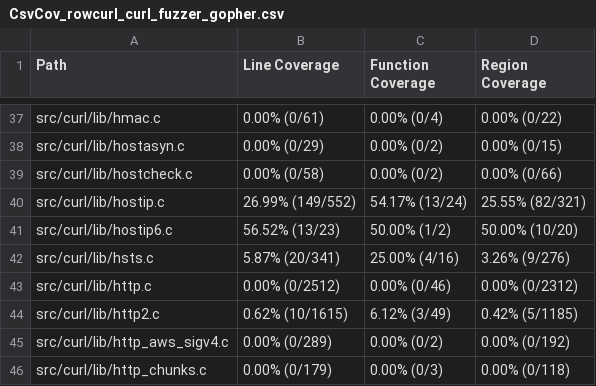
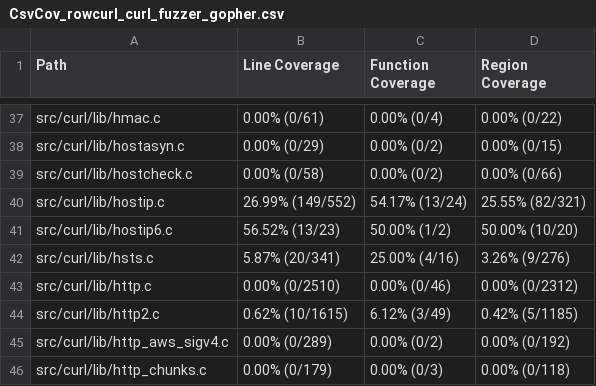
Before and after one commit to workerTmp/liossa_3, a CSV file: myWeb/CsvCov_rowcurl_curl_fuzzer_gopher.csv, drawn as a sheet; only a part is shown, gaps mark what is left out; the diff covers the shown part only.

```diff
--- a/myWeb/CsvCov_rowcurl_curl_fuzzer_gopher.csv
+++ b/myWeb/CsvCov_rowcurl_curl_fuzzer_gopher.csv
@@ -42,3 +42,3 @@ src/curl/lib/hostip6.c,56.52% (13/23),50.00% (1/2),50.00% (10/20)
 src/curl/lib/hsts.c,5.87% (20/341),25.00% (4/16),3.26% (9/276)
-src/curl/lib/http.c,0.00% (0/2512),0.00% (0/46),0.00% (0/2312)
+src/curl/lib/http.c,0.00% (0/2510),0.00% (0/46),0.00% (0/2312)
 src/curl/lib/http2.c,0.62% (10/1615),6.12% (3/49),0.42% (5/1185)
```
Also changed, not shown: 14 edited cells elsewhere in this file, 2 other files.
